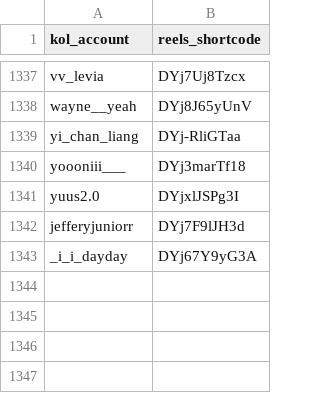
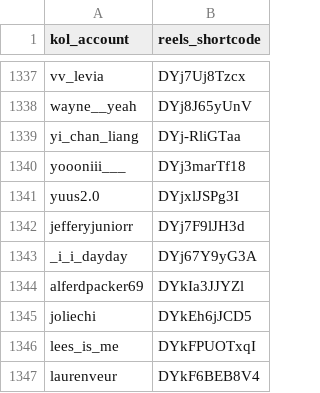
Before and after one commit to sabina-lu/kol-analysis-v2, a CSV file: data/reels_static_info.csv, drawn as a sheet; only a part is shown, gaps mark what is left out; the diff names each change by its address in the sheet, - before the commit and + after, or states it on an @@ line.

```diff
--- a/data/reels_static_info.csv
+++ b/data/reels_static_info.csv
+row 1344: alferdpacker69 | DYkIa3JJYZl
+row 1345: joliechi | DYkEh6jJCD5
+row 1346: lees_is_me | DYkFPUOTxqI
+row 1347: laurenveur | DYkF6BEB8V4
```
Also changed, not shown: data/profile_post_state.csv.
